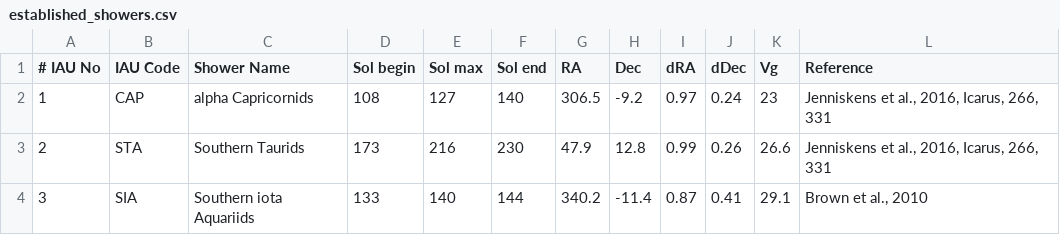
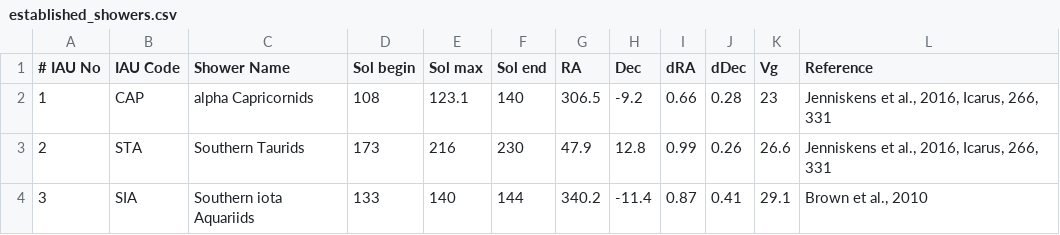
Before and after one commit to CroatianMeteorNetwork/RMS, a CSV file: share/established_showers.csv, drawn as a sheet; only a part is shown.

Commit message:
changed CAP shower params to Brown values

```diff
--- a/share/established_showers.csv
+++ b/share/established_showers.csv
@@ -1,3 +1,3 @@
 # IAU No|IAU Code|Shower Name|Sol begin|Sol max|Sol end|RA|Dec|dRA|dDec|Vg|Reference
-1|CAP|alpha Capricornids                      |108|127|140|306.5|-9.2|0.97|0.24|23|Jenniskens et al., 2016, Icarus, 266, 331
+1|CAP|alpha Capricornids                      |108|123.1|140|306.5|-9.2|0.66|0.28|23|Jenniskens et al., 2016, Icarus, 266, 331
 2|STA|Southern Taurids                        |173|216|230|47.9|12.8|0.99|0.26|26.6|Jenniskens et al., 2016, Icarus, 266, 331
```
